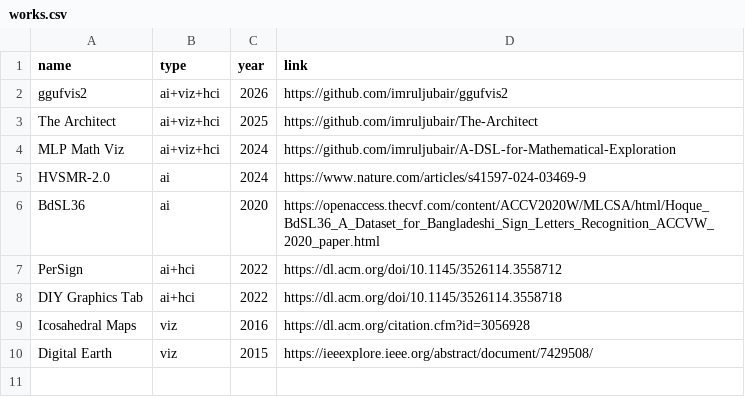
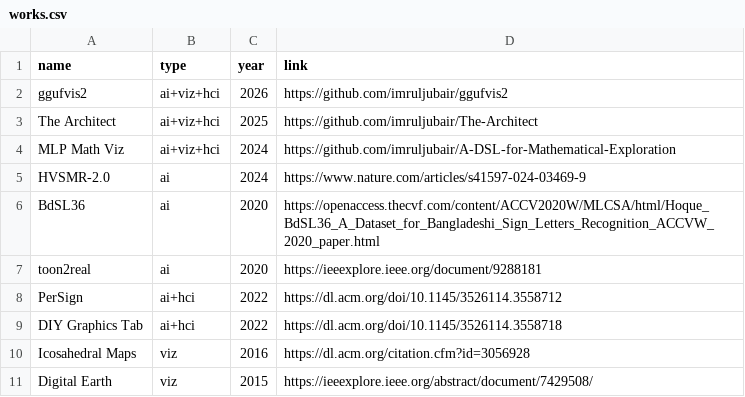
Before and after one commit to imruljubair/imruljubair.github.io, a CSV file: _data/works.csv, drawn as a sheet.

Commit message:
toon

```diff
--- a/_data/works.csv
+++ b/_data/works.csv
@@ -6,2 +6,3 @@ HVSMR-2.0,ai,2024,https://www.nature.com/articles/s41597-024-03469-9
 BdSL36,ai,2020,https://openaccess.thecvf.com/content/ACCV2020W/MLCSA/html/Hoque_BdSL36_A_Dataset_for_Bangladeshi_Sign_Letters_Recognition_ACCVW_2020_paper.html
+toon2real,ai,2020,https://ieeexplore.ieee.org/document/9288181
 PerSign,ai+hci,2022,https://dl.acm.org/doi/10.1145/3526114.3558712
```
Also changed, not shown: 2 other files.
